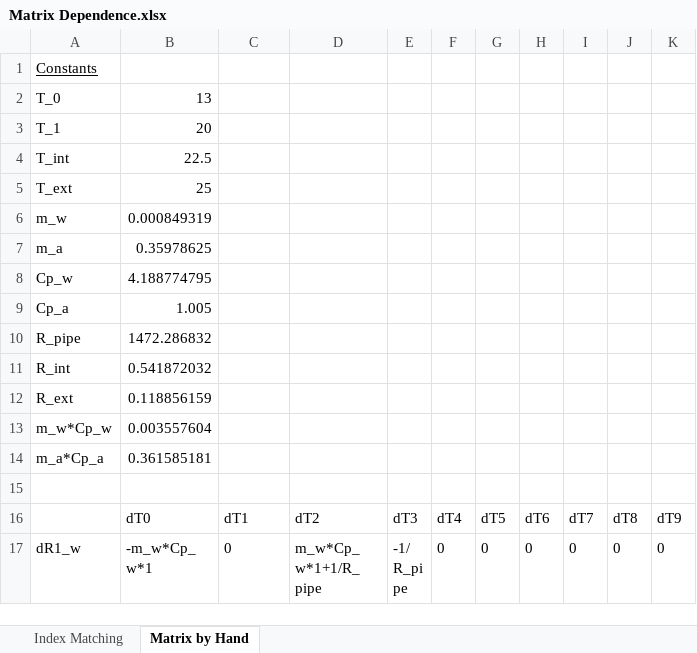
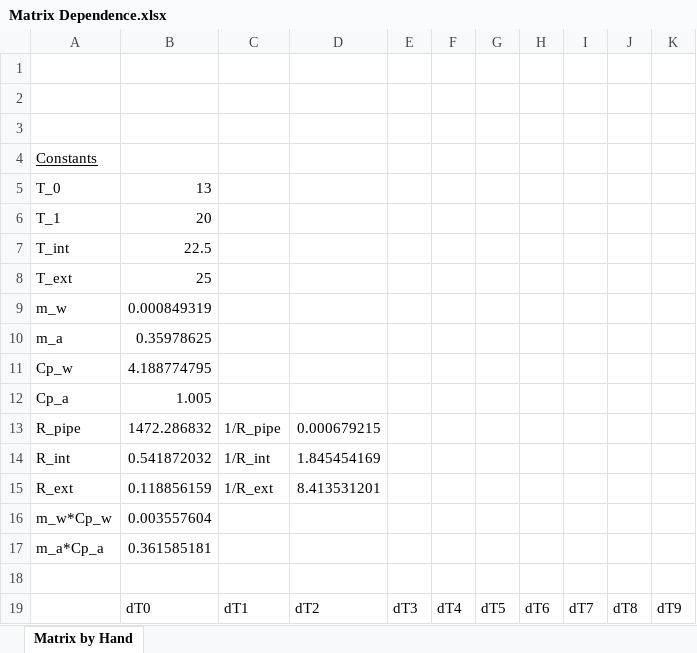
Before and after one commit to JShultz89/ICSolarThermalModel, an Excel workbook: Matrix Dependence.xlsx, sheet Matrix by Hand, drawn as a sheet; only a part is shown; the shorter side is filled out with more unchanged rows; values as stored, in another font and other column widths than the file's, no borders; charts and pictures not drawn; addresses are those after the commit; the diff names each change by its address in the sheet, - before the commit and + after, or states it on an @@ line.

```diff
--- a/Matrix Dependence.xlsx (sheet Matrix by Hand)
+++ b/Matrix Dependence.xlsx (sheet Matrix by Hand)
-sheet tab: Index Matching
+row 1: (empty)
+row 2: (empty)
+row 3: (empty)
-C13: (empty)
+C13: 1/R_pipe
-D13: (empty)
+D13: 0.000679215
-C14: (empty)
+C14: 1/R_int
-D14: (empty)
+D14: 1.845454169
-C15: (empty)
+C15: 1/R_ext
-D15: (empty)
+D15: 8.413531201
```
Also changed, not shown: charts or pictures.
